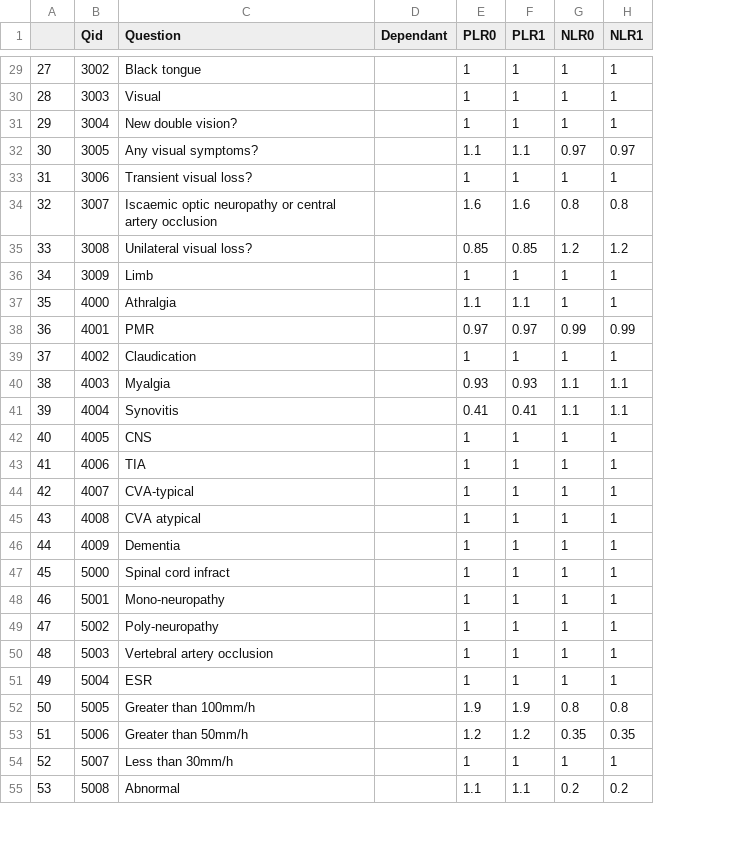
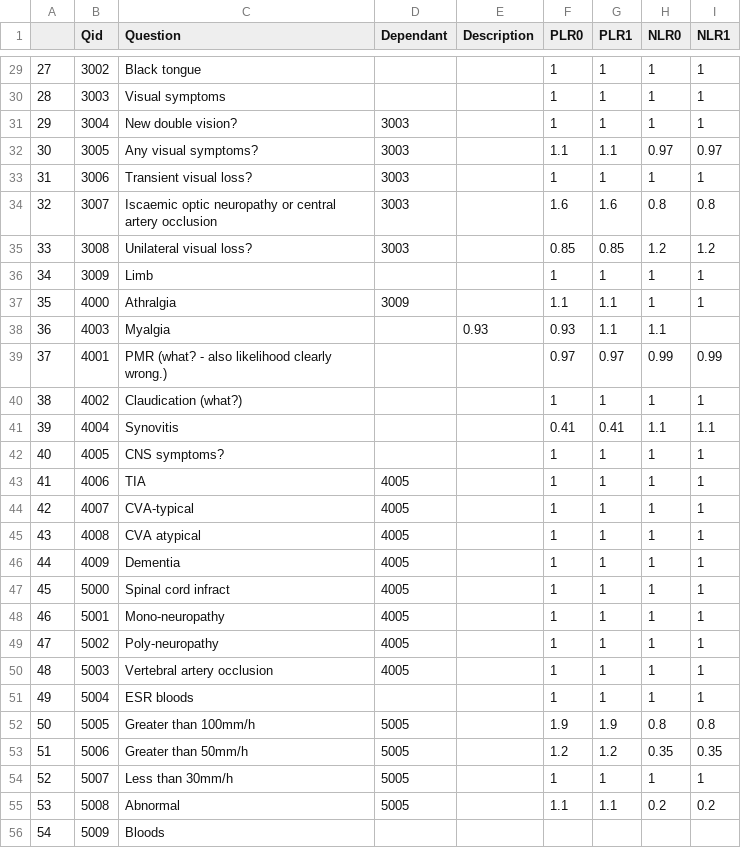
Before and after one commit to dominiccalleja/BayesCalc-archive, a CSV file: default_questions.csv, drawn as a sheet; only a part is shown, gaps mark what is left out; removed rows and columns are numbered as before the commit, all else as after; the diff covers the shown part only; the diff names each change by its address in the sheet, - before the commit and + after, or states it on an @@ line.

```diff
--- a/default_questions.csv
+++ b/default_questions.csv
+column E (Description), empty
-C30 (Question): Visual
+C30 (Question): Visual symptoms
-D31:D35 (Dependant): (empty)
+D31:D35 (Dependant): 3003
-D37 (Dependant): (empty)
+D37 (Dependant): 3009
+row 38: 36 | 4003 | Myalgia |  | 0.93 | 0.93 | 1.1 | 1.1
@@ column A renumbered between rows 39 and 68 @@
-C39 (Question): PMR
+C39 (Question): PMR (what? - also likelihood clearly wrong.)
-C40 (Question): Claudication
+C40 (Question): Claudication (what?)
-row 40: 38 | 4003 | Myalgia |  | 0.93 | 0.93 | 1.1 | 1.1
-C42 (Question): CNS
+C42 (Question): CNS symptoms?
-D43:D50 (Dependant): (empty)
+D43:D50 (Dependant): 4005
-C51 (Question): ESR
+C51 (Question): ESR bloods
-D52:D55 (Dependant): (empty)
+D52:D55 (Dependant): 5005
+row 56: 54 | 5009 | Bloods
```
Also changed, not shown: 2 added rows and 40 edited cells elsewhere in this file, 2 other files.
